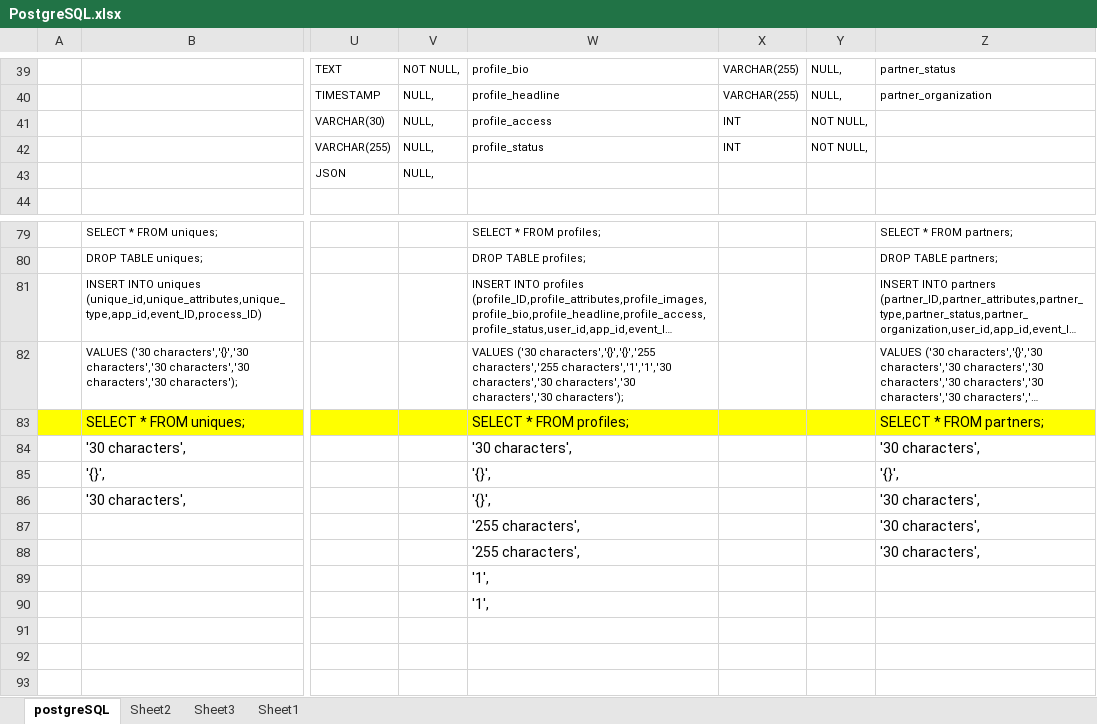
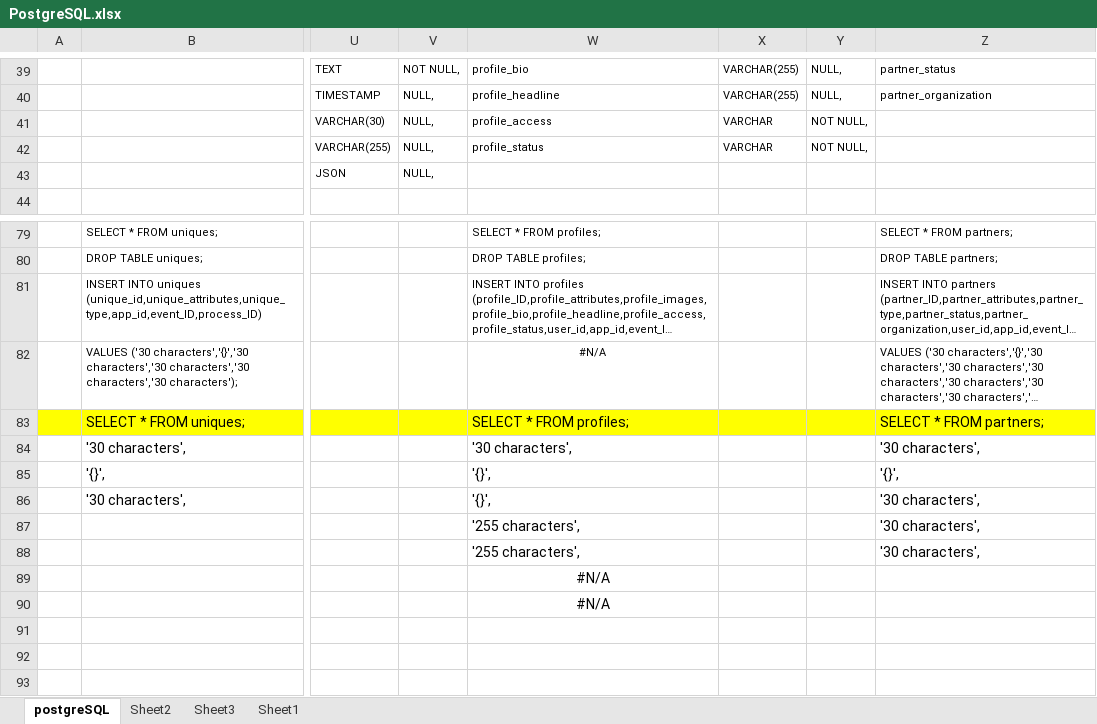
Before and after one commit to withvenny/venny-apis-navigation-php, an Excel workbook: app/v1/PostgreSQL.xlsx, sheet postgreSQL, drawn as a sheet; only a part is shown, gaps mark what is left out; long unchanged cells end in …; values as stored, in another font and other column widths than the file's, no borders; the diff names each change by its address in the sheet, - before the commit and + after, or states it on an @@ line.

```diff
--- a/app/v1/PostgreSQL.xlsx (sheet postgreSQL)
+++ b/app/v1/PostgreSQL.xlsx (sheet postgreSQL)
-X41:X42: INT
+X41:X42: VARCHAR
-W82: VALUES ('30 characters','{}','{}','255 characters','255 characters','1','1','30 characters','30 characters','30 characters','30 characters');
+W82: #N/A
-W82 alignment: left
+W82 alignment: center
-W89:W90: '1',
+W89:W90: #N/A
-W89:W90 alignment: left
+W89:W90 alignment: center
```
Also changed, not shown: 2 other files.
